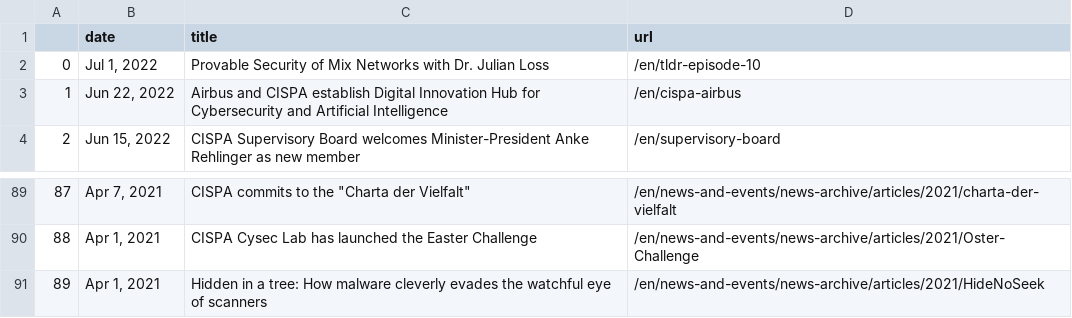
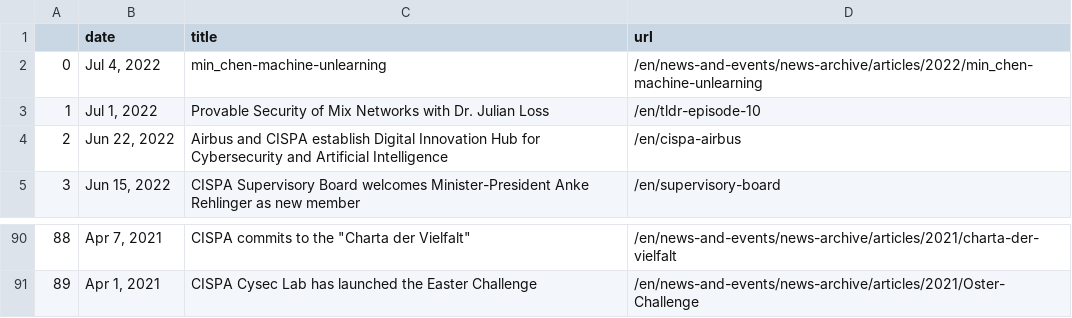
Before and after one commit to gbolduan/data_harvest, a CSV file: scraped_news.csv, drawn as a sheet; only a part is shown, gaps mark what is left out; removed rows and columns are numbered as before the commit, all else as after; the diff names each change by its address in the sheet, - before the commit and + after, or states it on an @@ line.

```diff
--- a/scraped_news.csv
+++ b/scraped_news.csv
+row 2: 0 | Jul 4, 2022 | min_chen-machine-unlearning | /en/news-and-events/news-archive/articles/2022/min_chen-machine-unlearning
@@ column A renumbered between rows 3 and 91 @@
-row 91: 89 | Apr 1, 2021 | Hidden in a tree: How malware cleverly evades the watchful eye of scanners | /en/news-and-events/news-archive/articles/2021/HideNoSeek
```
